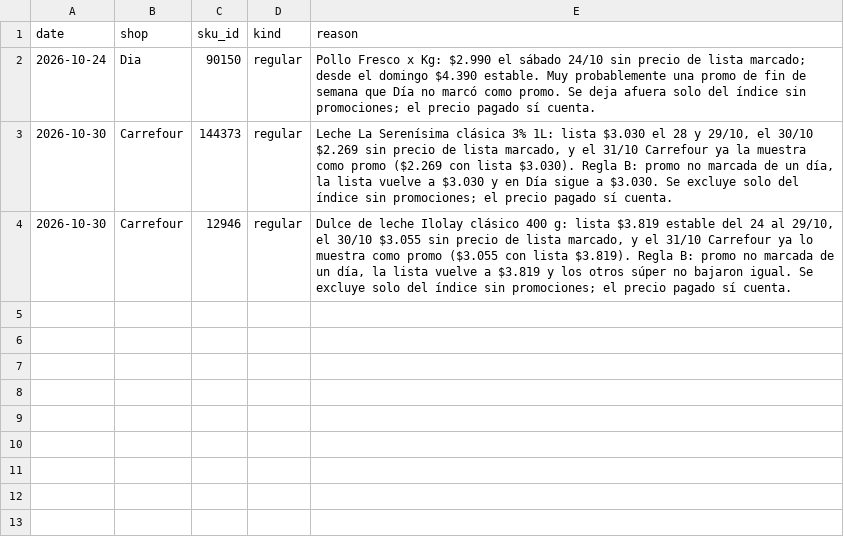
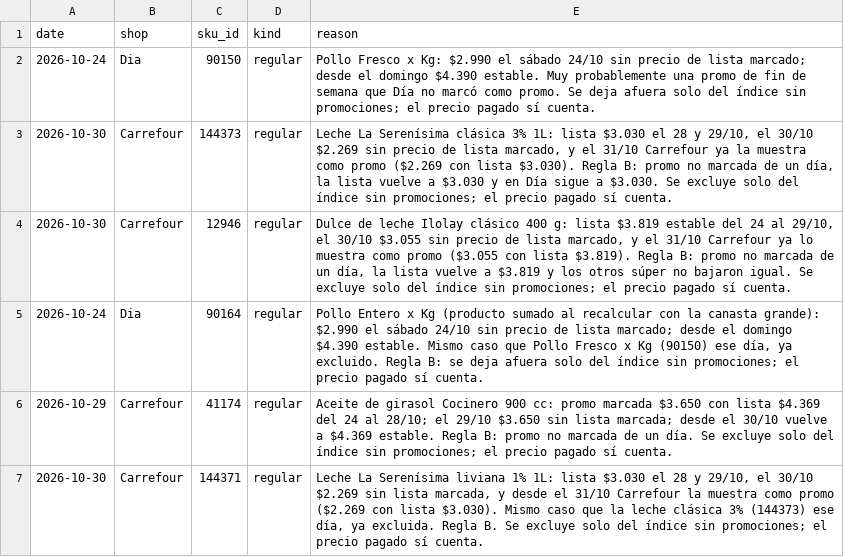
Before and after one commit to ramonpepapolo-lang/la-canasta, a CSV file: notas/excluir.csv, drawn as a sheet.

```diff
--- a/notas/excluir.csv
+++ b/notas/excluir.csv
@@ -4 +4,4 @@ date,shop,sku_id,kind,reason
 2026-10-30,Carrefour,12946,regular,"Dulce de leche Ilolay clásico 400 g: lista $3.819 estable del 24 al 29/10, el 30/10 $3.055 sin precio de lista marcado, y el 31/10 Carrefour ya lo muestra como promo ($3.055 con lista $3.819). Regla B: promo no marcada de un día, la lista vuelve a $3.819 y los otros súper no bajaron igual. Se excluye solo del índice sin promociones; el precio pagado sí cuenta."
+2026-10-24,Dia,90164,regular,"Pollo Entero x Kg (producto sumado al recalcular con la canasta grande): $2.990 el sábado 24/10 sin precio de lista marcado; desde el domingo $4.390 estable. Mismo caso que Pollo Fresco x Kg (90150) ese día, ya excluido. Regla B: se deja afuera solo del índice sin promociones; el precio pagado sí cuenta."
+2026-10-29,Carrefour,41174,regular,"Aceite de girasol Cocinero 900 cc: promo marcada $3.650 con lista $4.369 del 24 al 28/10; el 29/10 $3.650 sin lista marcada; desde el 30/10 vuelve a $4.369 estable. Regla B: promo no marcada de un día. Se excluye solo del índice sin promociones; el precio pagado sí cuenta."
+2026-10-30,Carrefour,144371,regular,"Leche La Serenísima liviana 1% 1L: lista $3.030 el 28 y 29/10, el 30/10 $2.269 sin lista marcada, y desde el 31/10 Carrefour la muestra como promo ($2.269 con lista $3.030). Mismo caso que la leche clásica 3% (144373) ese día, ya excluida. Regla B. Se excluye solo del índice sin promociones; el precio pagado sí cuenta."
```
Also changed, not shown: index/daily.csv, index/groups.csv, 5 other files.
